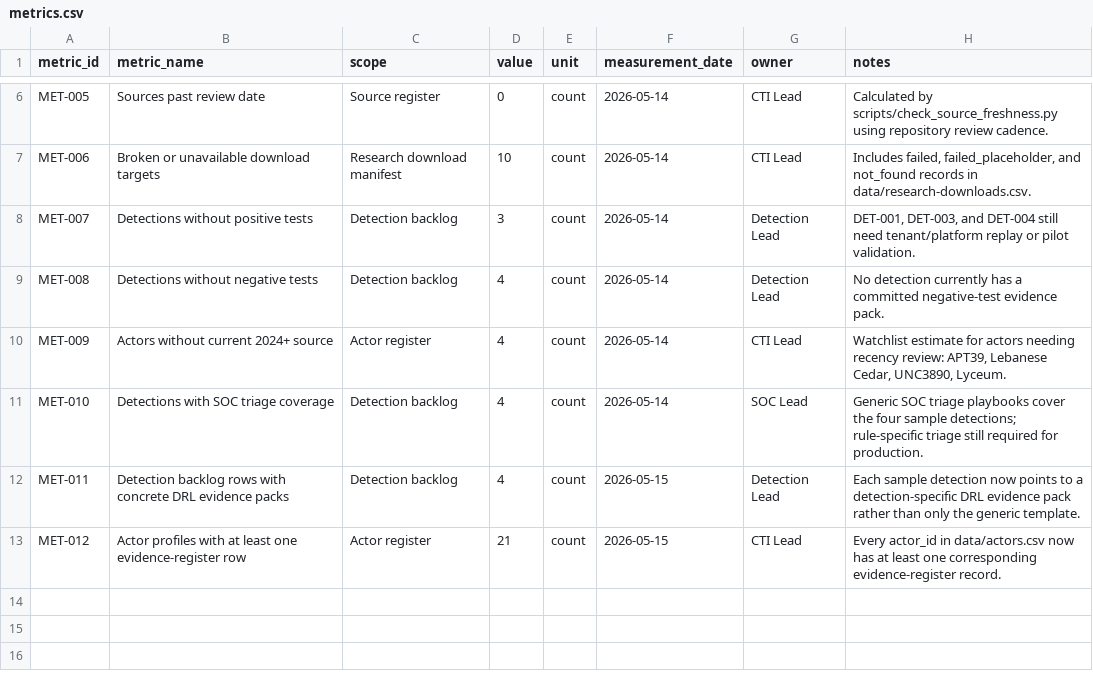
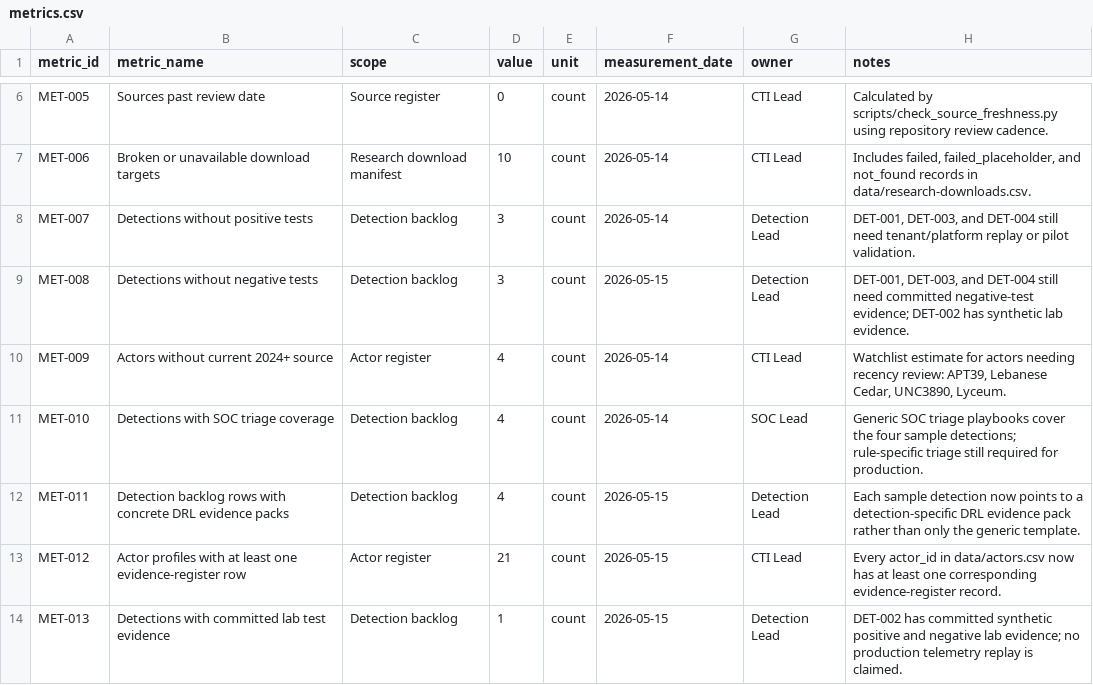
Before and after one commit to anpa1200/israel-government-threat-actors-cti, a CSV file: examples/registers/metrics.csv, drawn as a sheet; only a part is shown, gaps mark what is left out.

Commit message:
Add v0.1.4 release and test evidence

```diff
--- a/examples/registers/metrics.csv
+++ b/examples/registers/metrics.csv
@@ -8,3 +8,3 @@ MET-006,Broken or unavailable download targets,Research download manifest,10,cou
 MET-007,Detections without positive tests,Detection backlog,3,count,2026-05-14,Detection Lead,"DET-001, DET-003, and DET-004 still need tenant/platform replay or pilot validation."
-MET-008,Detections without negative tests,Detection backlog,4,count,2026-05-14,Detection Lead,No detection currently has a committed negative-test evidence pack.
+MET-008,Detections without negative tests,Detection backlog,3,count,2026-05-15,Detection Lead,"DET-001, DET-003, and DET-004 still need committed negative-test evidence; DET-002 has synthetic lab evidence."
 MET-009,Actors without current 2024+ source,Actor register,4,count,2026-05-14,CTI Lead,"Watchlist estimate for actors needing recency review: APT39, Lebanese Cedar, UNC3890, Lyceum."
@@ -13 +13,2 @@ MET-011,Detection backlog rows with concrete DRL evidence packs,Detection backlo
 MET-012,Actor profiles with at least one evidence-register row,Actor register,21,count,2026-05-15,CTI Lead,Every actor_id in data/actors.csv now has at least one corresponding evidence-register record.
+MET-013,Detections with committed lab test evidence,Detection backlog,1,count,2026-05-15,Detection Lead,DET-002 has committed synthetic positive and negative lab evidence; no production telemetry replay is claimed.
```
Also changed, not shown: examples/registers/detection-health-register.csv, 10 other files.
